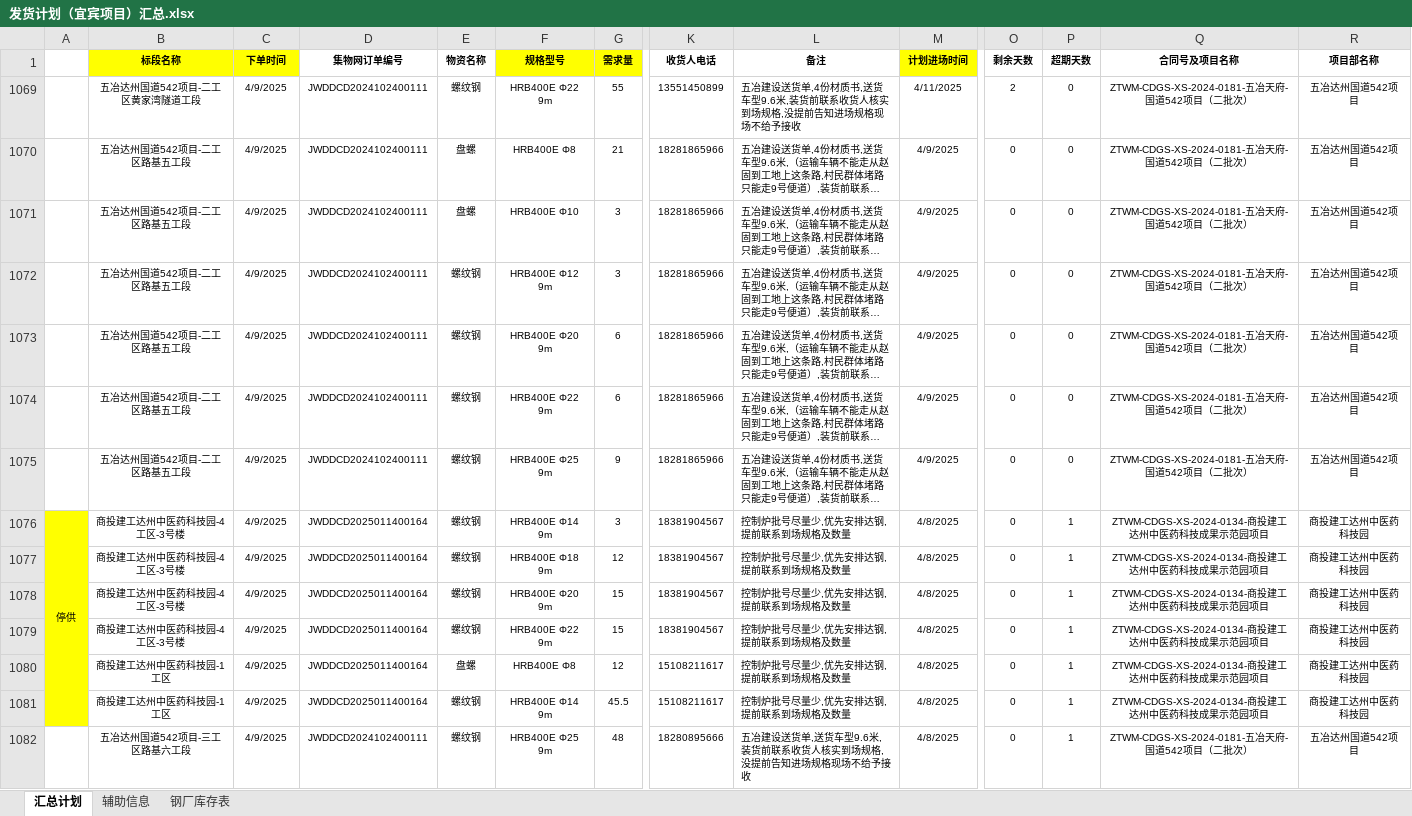
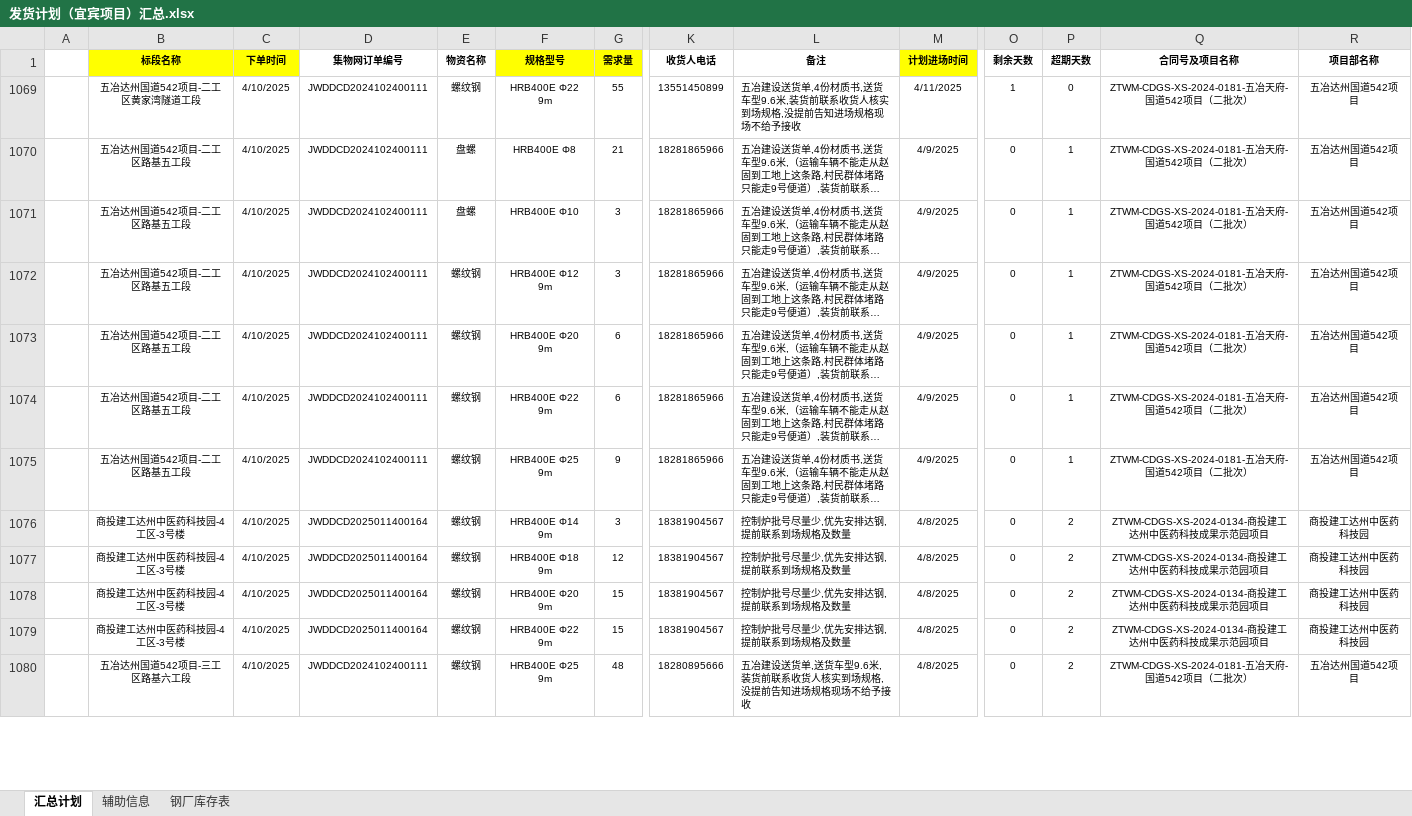
Before and after one commit to monizhou/shipment-app, an Excel workbook: 发货计划（宜宾项目）汇总.xlsx, sheet 汇总计划, drawn as a sheet; only a part is shown, gaps mark what is left out; long unchanged cells end in …; values as stored, in another font and other column widths than the file's, no borders; conditional formats not drawn; removed rows and columns are numbered as before the commit, all else as after; rows hold the shown columns only; the diff covers the shown part only; the diff names each change by its address in the sheet, - before the commit and + after, or states it on an @@ line.

Commit message:
Add files via upload

```diff
--- a/发货计划（宜宾项目）汇总.xlsx (sheet 汇总计划)
+++ b/发货计划（宜宾项目）汇总.xlsx (sheet 汇总计划)
-C1069:C1079 (下单时间): 4/9/2025
+C1069:C1079 (下单时间): 4/10/2025
-O1069 (剩余天数): 2
+O1069 (剩余天数): 1
-P1070:P1075 (超期天数): 0
+P1070:P1075 (超期天数): 1
-A1076: 停供
+A1076: (empty)
-A1076:A1079 fill: #FFFF00
+A1076:A1079 fill: none
-A1076:A1081 merged
-P1076:P1079 (超期天数): 1
+P1076:P1079 (超期天数): 2
-row 1080:  | 商投建工达州中医药科技园-1工区 | 4/9/2025 | JWDDCD2025011400164 | 盘螺 | HRB400E Φ8 | 12 | 15108211617 | 控制炉批号尽量少,优先安排达钢,提前联系到场规格及数量 | 4/8/2025 | 0 | 1 | ZTWM-CDGS-XS-2024-0134-商投建工达州中医药科技成果示范园项目 | 商投建工达州中医药科技园
-row 1081:  | 商投建工达州中医药科技园-1工区 | 4/9/2025 | JWDDCD2025011400164 | 螺纹钢 | HRB400E Φ14 9m | 45.5 | 15108211617 | 控制炉批号尽量少,优先安排达钢,提前联系到场规格及数量 | 4/8/2025 | 0 | 1 | ZTWM-CDGS-XS-2024-0134-商投建工达州中医药科技成果示范园项目 | 商投建工达州中医药科技园
-C1080 (下单时间): 4/9/2025
+C1080 (下单时间): 4/10/2025
-P1080 (超期天数): 1
+P1080 (超期天数): 2
```
Also changed, not shown: 11 added rows, 6 removed rows, 24 edited cells and cell formats elsewhere in this sheet, sheet 钢厂库存表, formulas that keep their value, hidden cells.
